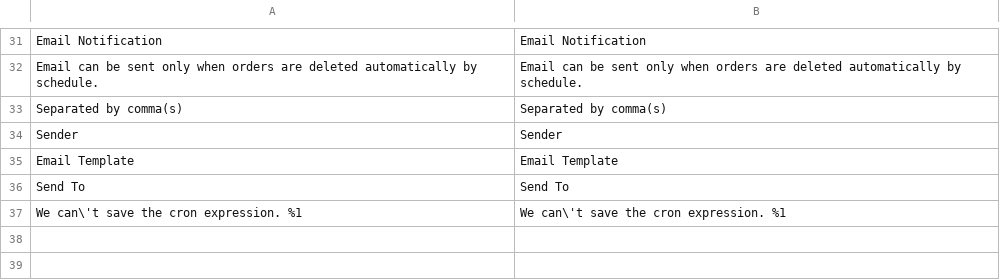
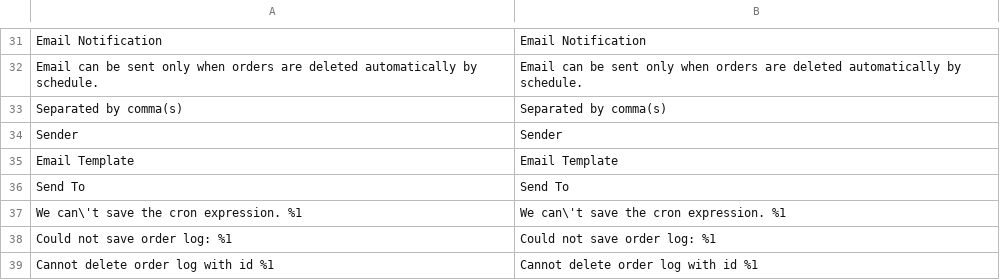
Before and after one commit to QuangChien/DeleteOrders, a CSV file: i18n/en_US.csv, drawn as a sheet; only a part is shown, gaps mark what is left out; the diff names each change by its address in the sheet, - before the commit and + after, or states it on an @@ line.

```diff
--- a/i18n/en_US.csv
+++ b/i18n/en_US.csv
+row 38: Could not save order log: %1 | Could not save order log: %1
+row 39: Cannot delete order log with id %1 | Cannot delete order log with id %1
```
Also changed, not shown: 2 other files.
